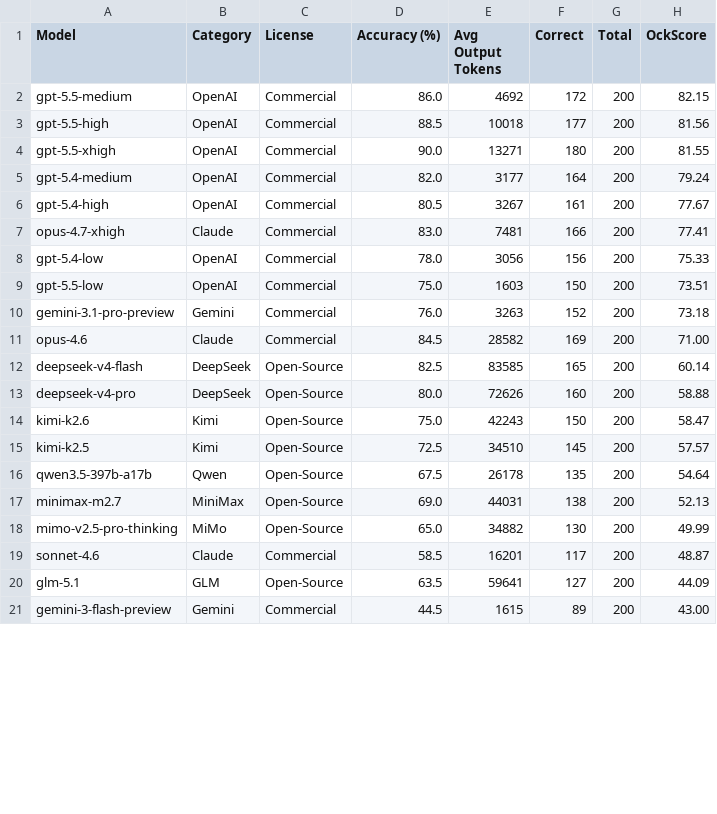
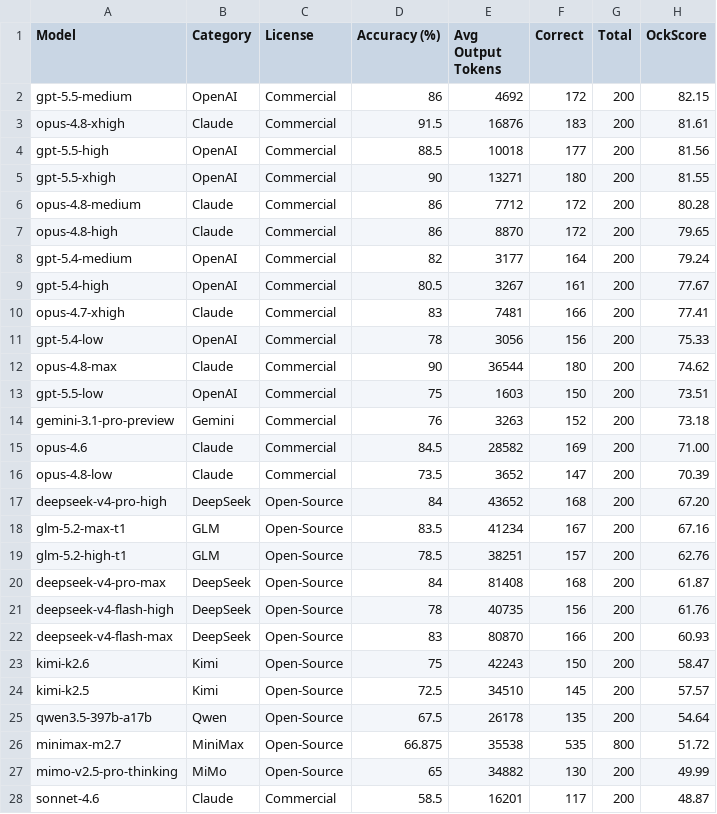
Before and after one commit to OckBench/OckBench.github.io, a CSV file: static/data/top200_model_performance.csv, drawn as a sheet; only a part is shown; the shorter side is filled out with more unchanged rows; the diff covers the shown part only.

```diff
--- a/static/data/top200_model_performance.csv
+++ b/static/data/top200_model_performance.csv
@@ -1,19 +1,28 @@
 Model,Category,License,Accuracy (%),Avg Output Tokens,Correct,Total,OckScore
-gpt-5.5-medium,OpenAI,Commercial,86.0,4692,172,200,82.15
+gpt-5.5-medium,OpenAI,Commercial,86,4692,172,200,82.15
+opus-4.8-xhigh,Claude,Commercial,91.5,16876,183,200,81.61
 gpt-5.5-high,OpenAI,Commercial,88.5,10018,177,200,81.56
-gpt-5.5-xhigh,OpenAI,Commercial,90.0,13271,180,200,81.55
-gpt-5.4-medium,OpenAI,Commercial,82.0,3177,164,200,79.24
+gpt-5.5-xhigh,OpenAI,Commercial,90,13271,180,200,81.55
+opus-4.8-medium,Claude,Commercial,86,7712,172,200,80.28
+opus-4.8-high,Claude,Commercial,86,8870,172,200,79.65
+gpt-5.4-medium,OpenAI,Commercial,82,3177,164,200,79.24
 gpt-5.4-high,OpenAI,Commercial,80.5,3267,161,200,77.67
-opus-4.7-xhigh,Claude,Commercial,83.0,7481,166,200,77.41
-gpt-5.4-low,OpenAI,Commercial,78.0,3056,156,200,75.33
-gpt-5.5-low,OpenAI,Commercial,75.0,1603,150,200,73.51
-gemini-3.1-pro-preview,Gemini,Commercial,76.0,3263,152,200,73.18
+opus-4.7-xhigh,Claude,Commercial,83,7481,166,200,77.41
+gpt-5.4-low,OpenAI,Commercial,78,3056,156,200,75.33
+opus-4.8-max,Claude,Commercial,90,36544,180,200,74.62
+gpt-5.5-low,OpenAI,Commercial,75,1603,150,200,73.51
+gemini-3.1-pro-preview,Gemini,Commercial,76,3263,152,200,73.18
 opus-4.6,Claude,Commercial,84.5,28582,169,200,71.00
-deepseek-v4-flash,DeepSeek,Open-Source,82.5,83585,165,200,60.14
-deepseek-v4-pro,DeepSeek,Open-Source,80.0,72626,160,200,58.88
-kimi-k2.6,Kimi,Open-Source,75.0,42243,150,200,58.47
+opus-4.8-low,Claude,Commercial,73.5,3652,147,200,70.39
+deepseek-v4-pro-high,DeepSeek,Open-Source,84,43652,168,200,67.20
+glm-5.2-max-t1,GLM,Open-Source,83.5,41234,167,200,67.16
+glm-5.2-high-t1,GLM,Open-Source,78.5,38251,157,200,62.76
+deepseek-v4-pro-max,DeepSeek,Open-Source,84,81408,168,200,61.87
+deepseek-v4-flash-high,DeepSeek,Open-Source,78,40735,156,200,61.76
+deepseek-v4-flash-max,DeepSeek,Open-Source,83,80870,166,200,60.93
+kimi-k2.6,Kimi,Open-Source,75,42243,150,200,58.47
 kimi-k2.5,Kimi,Open-Source,72.5,34510,145,200,57.57
 qwen3.5-397b-a17b,Qwen,Open-Source,67.5,26178,135,200,54.64
-minimax-m2.7,MiniMax,Open-Source,69.0,44031,138,200,52.13
-mimo-v2.5-pro-thinking,MiMo,Open-Source,65.0,34882,130,200,49.99
+minimax-m2.7,MiniMax,Open-Source,66.875,35538,535,800,51.72
+mimo-v2.5-pro-thinking,MiMo,Open-Source,65,34882,130,200,49.99
 sonnet-4.6,Claude,Commercial,58.5,16201,117,200,48.87
```
Also changed, not shown: 6 added rows and 5 edited cells elsewhere in this file, 2 other files.
